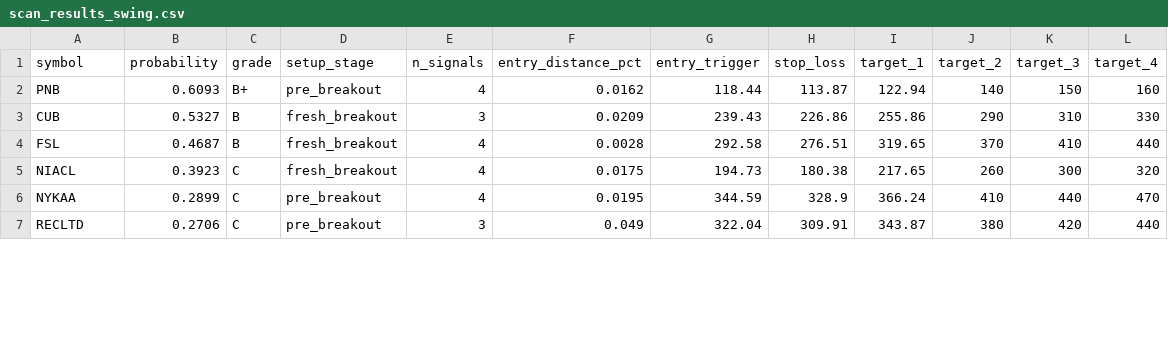
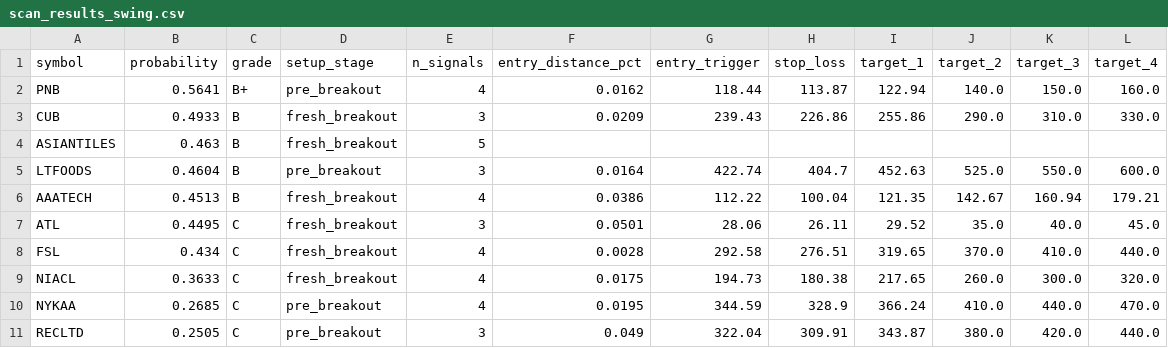
Before and after one commit to spy15007-arch/nifty-scnr, a CSV file: scan_results_swing.csv, drawn as a sheet; only a part is shown; the diff covers the shown part only.

```diff
--- a/scan_results_swing.csv
+++ b/scan_results_swing.csv
@@ -1,7 +1,11 @@
 symbol,probability,grade,setup_stage,n_signals,entry_distance_pct,entry_trigger,stop_loss,target_1,target_2,target_3,target_4
-PNB,0.6093,B+,pre_breakout,4,0.0162,118.44,113.87,122.94,140,150,160
-CUB,0.5327,B,fresh_breakout,3,0.0209,239.43,226.86,255.86,290,310,330
-FSL,0.4687,B,fresh_breakout,4,0.0028,292.58,276.51,319.65,370,410,440
-NIACL,0.3923,C,fresh_breakout,4,0.0175,194.73,180.38,217.65,260,300,320
-NYKAA,0.2899,C,pre_breakout,4,0.0195,344.59,328.9,366.24,410,440,470
-RECLTD,0.2706,C,pre_breakout,3,0.049,322.04,309.91,343.87,380,420,440
+PNB,0.5641,B+,pre_breakout,4,0.0162,118.44,113.87,122.94,140.0,150.0,160.0
+CUB,0.4933,B,fresh_breakout,3,0.0209,239.43,226.86,255.86,290.0,310.0,330.0
+ASIANTILES,0.463,B,fresh_breakout,5,,,,,,,
+LTFOODS,0.4604,B,pre_breakout,3,0.0164,422.74,404.7,452.63,525.0,550.0,600.0
+AAATECH,0.4513,B,fresh_breakout,4,0.0386,112.22,100.04,121.35,142.67,160.94,179.21
+ATL,0.4495,C,fresh_breakout,3,0.0501,28.06,26.11,29.52,35.0,40.0,45.0
+FSL,0.434,C,fresh_breakout,4,0.0028,292.58,276.51,319.65,370.0,410.0,440.0
+NIACL,0.3633,C,fresh_breakout,4,0.0175,194.73,180.38,217.65,260.0,300.0,320.0
+NYKAA,0.2685,C,pre_breakout,4,0.0195,344.59,328.9,366.24,410.0,440.0,470.0
+RECLTD,0.2505,C,pre_breakout,3,0.049,322.04,309.91,343.87,380.0,420.0,440.0
```
Also changed, not shown: 1 added row and 24 edited cells elsewhere in this file, tracking/trade_log_swing.csv, 4 other files.
